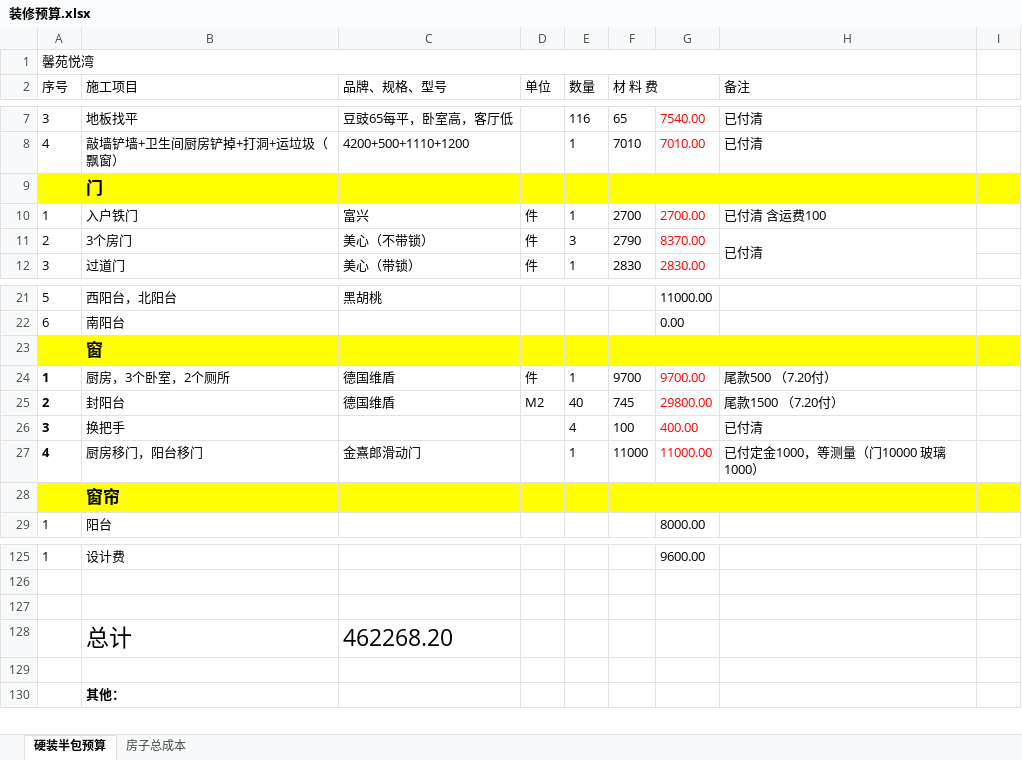
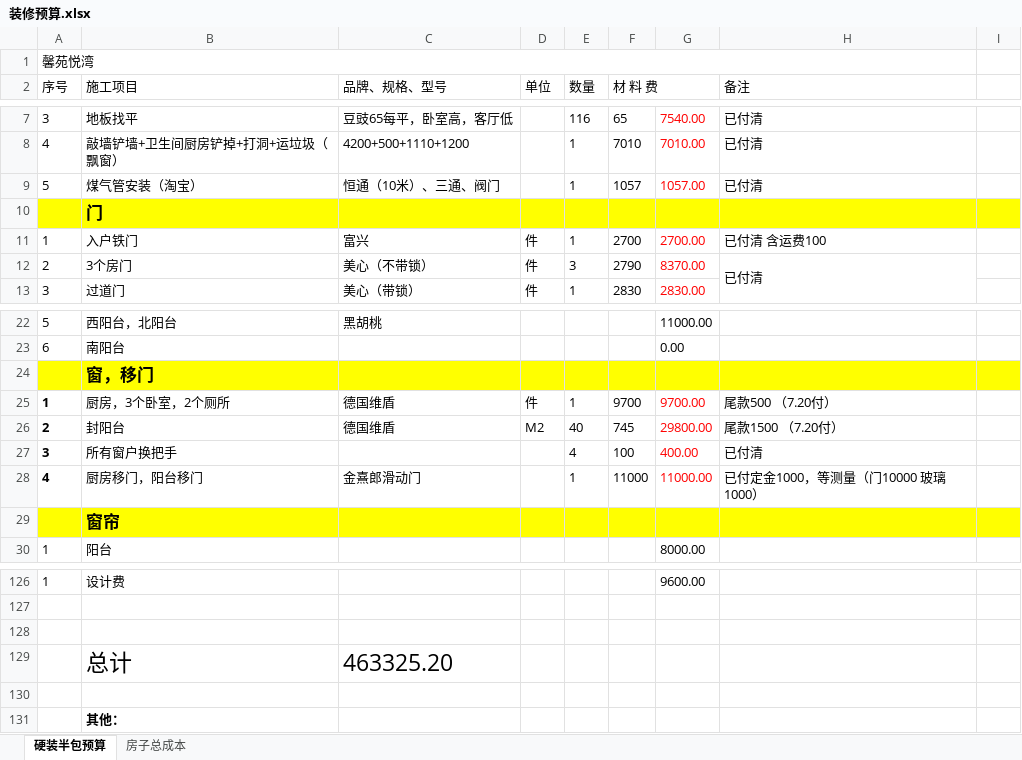
Before and after one commit to shilei-wang/waterdrop, an Excel workbook: common/iris 主要模块/装修预算.xlsx, sheet 硬装半包预算, drawn as a sheet; only a part is shown, gaps mark what is left out; values as stored, in another font and other column widths than the file's, no borders; addresses are those after the commit; the diff names each change by its address in the sheet, - before the commit and + after, or states it on an @@ line.

```diff
--- a/common/iris 主要模块/装修预算.xlsx (sheet 硬装半包预算)
+++ b/common/iris 主要模块/装修预算.xlsx (sheet 硬装半包预算)
+row 9: 5 | 煤气管安装（淘宝） | 恒通（10米）、三通、阀门 |  | 1 | 1057 | 1057.00 | 已付清
-B24 (施工项目): 窗
+B24 (施工项目): 窗，移门
-B27 (施工项目): 换把手
+B27 (施工项目): 所有窗户换把手
-C129 (品牌、规格、型号): 462268.20
+C129 (品牌、规格、型号): 463325.20
```
Also changed, not shown: formulas that keep their value, 1 other file.
